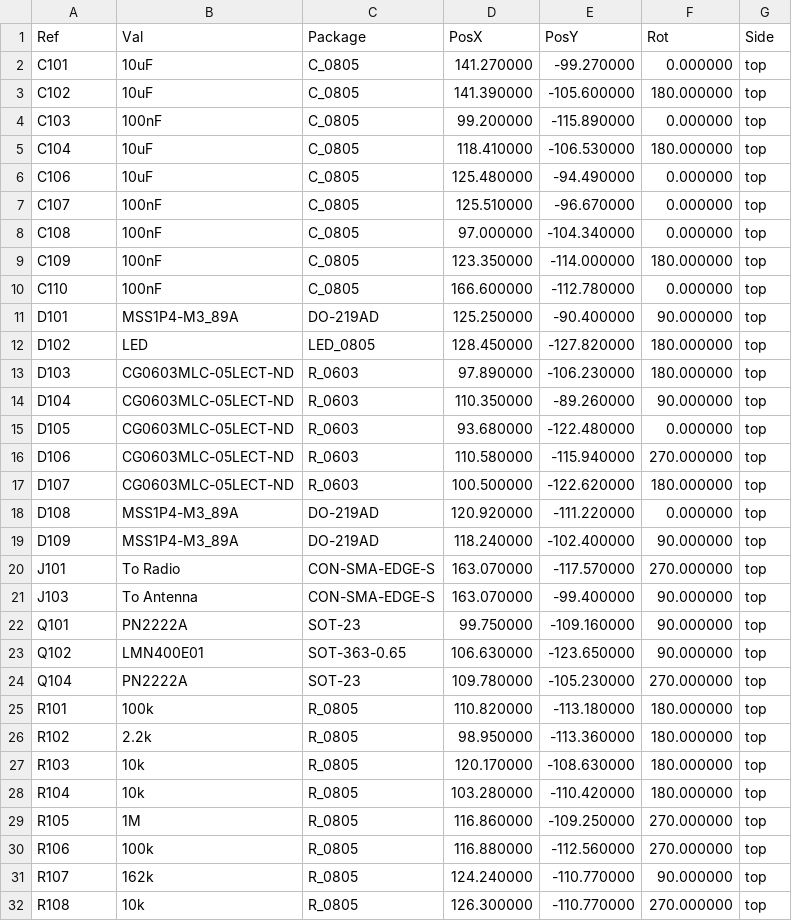
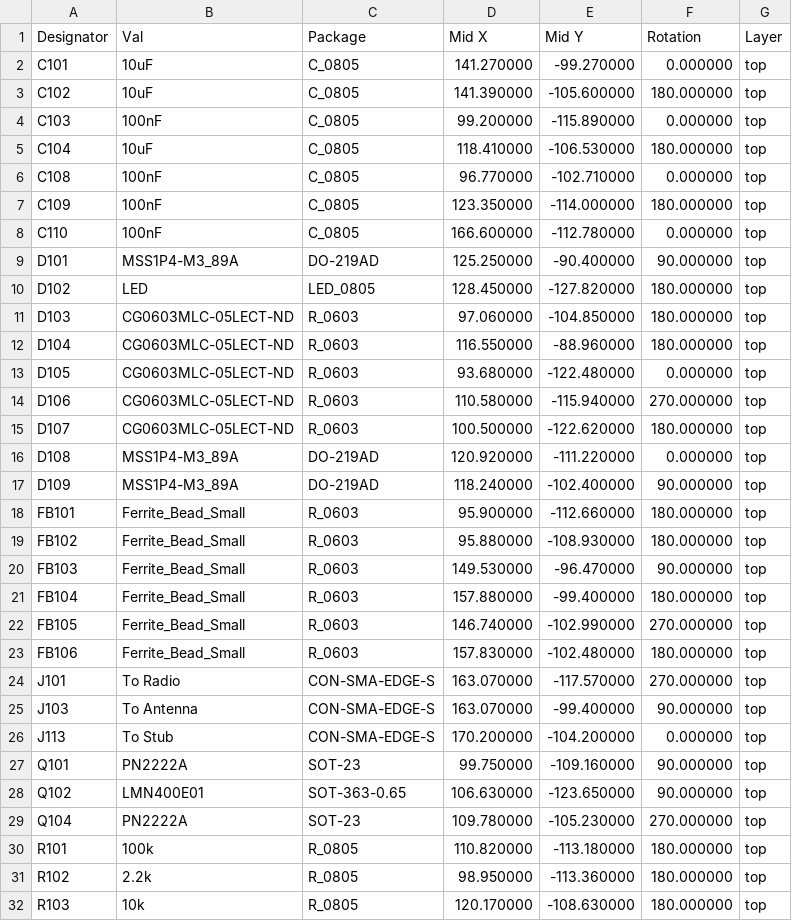
Before and after one commit to OpenARDF/Arducon, a CSV file: kicad/gerbers/Arducon-top-pos.csv, drawn as a sheet; only a part is shown; the shorter side is filled out with more unchanged rows; the diff covers the shown part only.

Commit message:
PCB Design Updates
Updates for manufacturability. Expanded BOM information items.

```diff
--- a/kicad/gerbers/Arducon-top-pos.csv
+++ b/kicad/gerbers/Arducon-top-pos.csv
@@ -1 +1 @@
-Ref,Val,Package,PosX,PosY,Rot,Side
+Designator,Val,Package,Mid X,Mid Y,Rotation,Layer
@@ -6,3 +6 @@ Ref,Val,Package,PosX,PosY,Rot,Side
-"C106","10uF","C_0805",125.480000,-94.490000,0.000000,top
-"C107","100nF","C_0805",125.510000,-96.670000,0.000000,top
-"C108","100nF","C_0805",97.000000,-104.340000,0.000000,top
+C108,100nF,C_0805,96.770000,-102.710000,0.000000,top
@@ -13,2 +11,2 @@ Ref,Val,Package,PosX,PosY,Rot,Side
-"D103","CG0603MLC-05LECT-ND","R_0603",97.890000,-106.230000,180.000000,top
-"D104","CG0603MLC-05LECT-ND","R_0603",110.350000,-89.260000,90.000000,top
+D103,CG0603MLC-05LECT-ND,R_0603,97.060000,-104.850000,180.000000,top
+D104,CG0603MLC-05LECT-ND,R_0603,116.550000,-88.960000,180.000000,top
@@ -19,0 +18,6 @@ Ref,Val,Package,PosX,PosY,Rot,Side
+FB101,Ferrite_Bead_Small,R_0603,95.900000,-112.660000,180.000000,top
+FB102,Ferrite_Bead_Small,R_0603,95.880000,-108.930000,180.000000,top
+FB103,Ferrite_Bead_Small,R_0603,149.530000,-96.470000,90.000000,top
+FB104,Ferrite_Bead_Small,R_0603,157.880000,-99.400000,180.000000,top
+FB105,Ferrite_Bead_Small,R_0603,146.740000,-102.990000,270.000000,top
+FB106,Ferrite_Bead_Small,R_0603,157.830000,-102.480000,180.000000,top
@@ -21,0 +26 @@ Ref,Val,Package,PosX,PosY,Rot,Side
+J113,To Stub,CON-SMA-EDGE-S,170.200000,-104.200000,0.000000,top
```
Also changed, not shown: 3 added rows and 4 edited cells elsewhere in this file, kicad/Arducon.csv, 24 other files.
